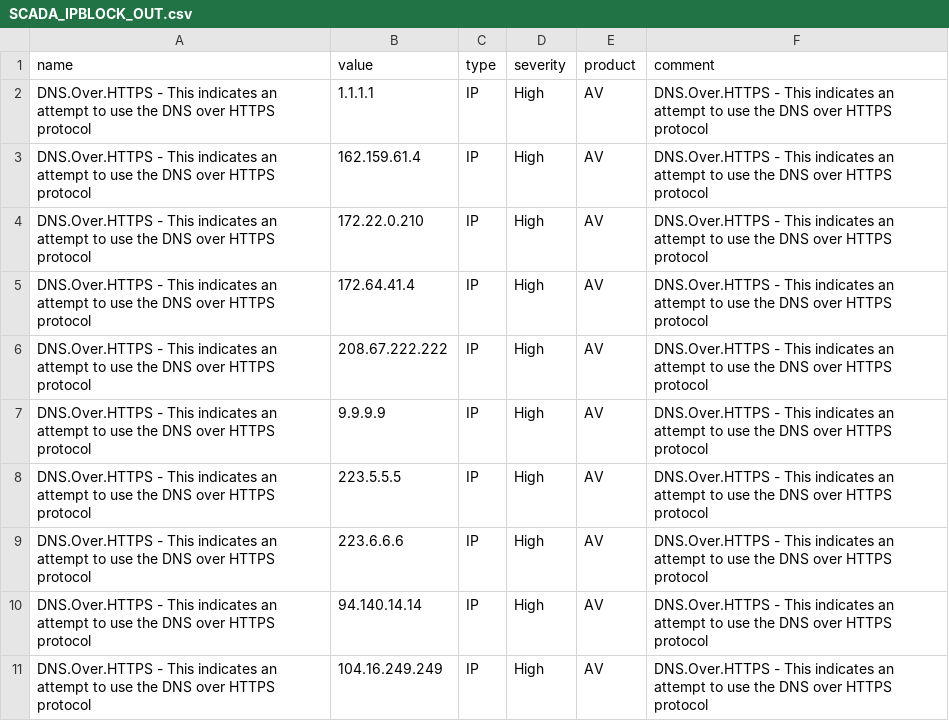
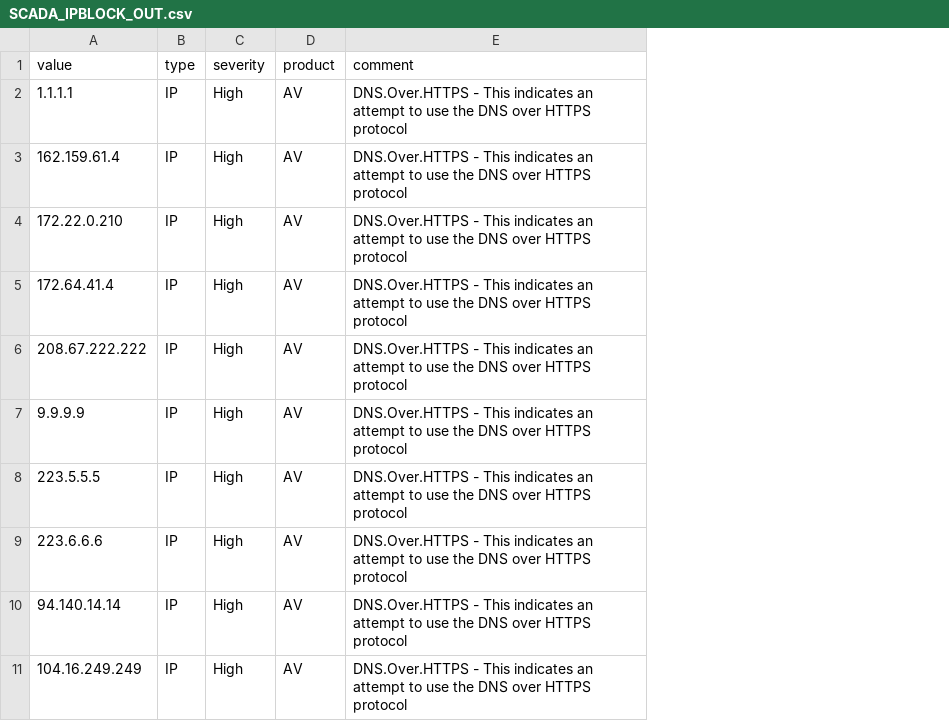
Before and after one commit to ACESITSecurity/FGTHREATFEEDS, a CSV file: SCADA_IPBLOCK_OUT.csv, drawn as a sheet; the diff names each change by its address in the sheet, - before the commit and + after, or states it on an @@ line.

Commit message:
Update SCADA_IPBLOCK_OUT.csv

```diff
--- a/SCADA_IPBLOCK_OUT.csv
+++ b/SCADA_IPBLOCK_OUT.csv
-column A (name), rows 2-11: all DNS.Over.HTTPS - This indicates an attempt to use the DNS over HTTPS protocol
```
